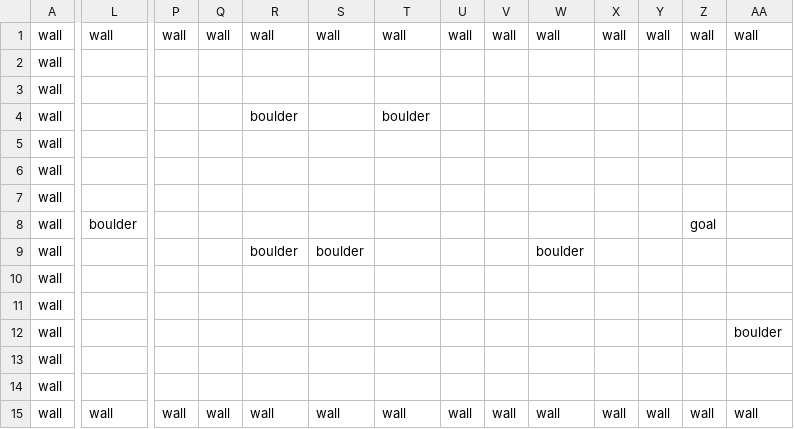
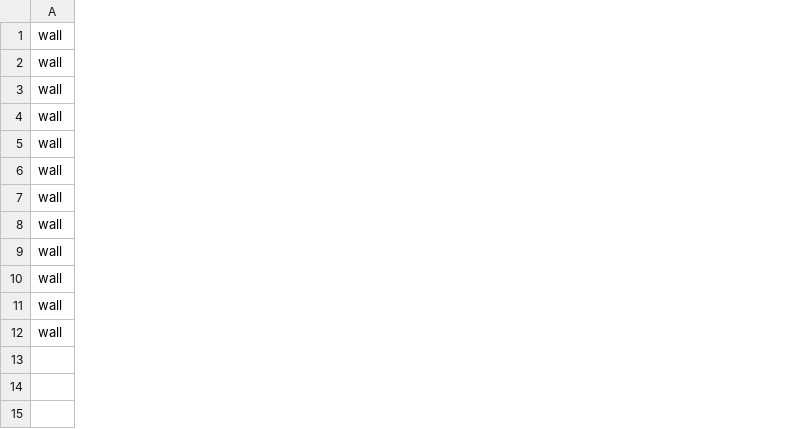
Before and after one commit to gerbilord/puzzleRooms1, a CSV file: datafiles/levels/defaultLevel.csv, drawn as a sheet; only a part is shown, gaps mark what is left out; removed rows and columns are numbered as before the commit, all else as after; rows hold the shown columns only; the diff covers the shown part only; the diff names each change by its address in the sheet, - before the commit and + after, or states it on an @@ line.

Commit message:
Update level loader to allow multiple objects in the same space.

```diff
--- a/datafiles/levels/defaultLevel.csv
+++ b/datafiles/levels/defaultLevel.csv
-column L, row 1: wall; row 8: boulder; row 15: wall
-column P, row 1: wall; row 15: wall
-column Q, row 1: wall; row 15: wall
-column R, row 1: wall; row 9: boulder; row 15: wall
-column S, row 1: wall; row 9: boulder; row 15: wall
-column T, row 1: wall; row 15: wall
-column U, row 1: wall; row 15: wall
-column V, row 1: wall; row 15: wall
-column W, row 1: wall; row 9: boulder; row 15: wall
-column X, row 1: wall; row 15: wall
-column Y, row 1: wall; row 15: wall
-column Z, row 1: wall; row 8: goal; row 15: wall
-column AA, row 1: wall; row 15: wall
-row 4: wall |  |  |  | boulder |  | boulder
-row 11: wall
-row 12: wall |  |  |  |  |  |  |  |  |  |  |  |  | boulder
```
Also changed, not shown: 1 removed column and 19 edited cells elsewhere in this file, 4 other files.
